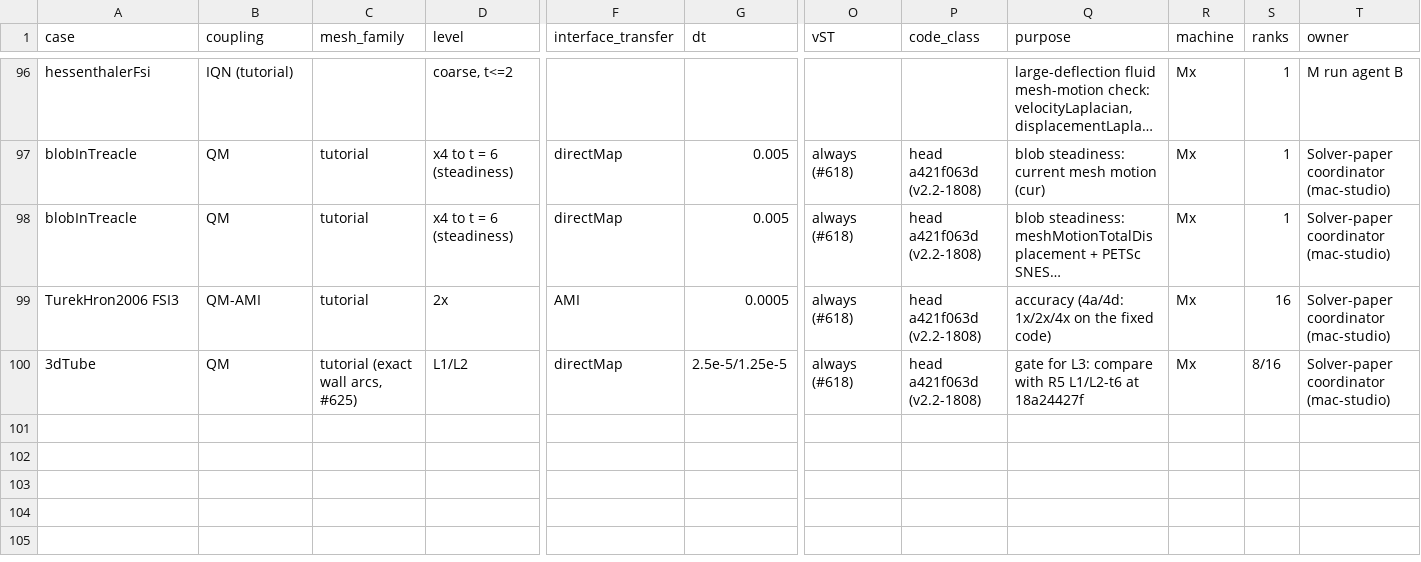
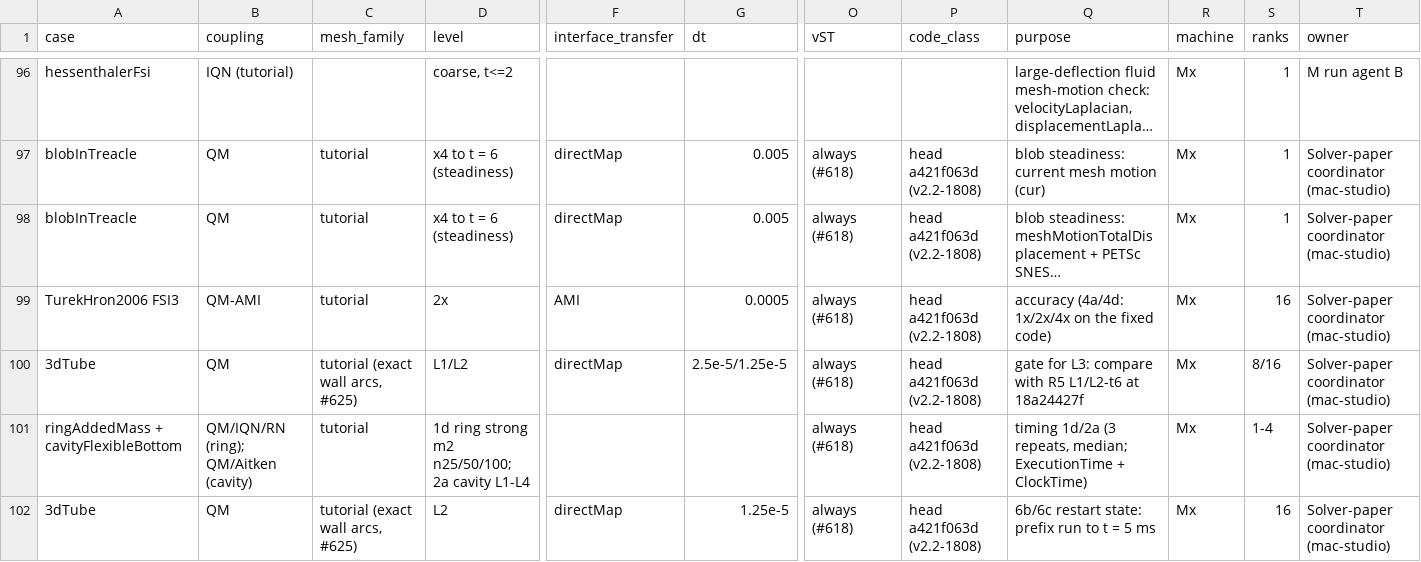
Before and after one commit to philipcardiff/paper-monolithic-fsi, a CSV file: campaign/registry/registry.csv, drawn as a sheet; only a part is shown, gaps mark what is left out; long unchanged cells end in …; rows hold the shown columns only; the diff names each change by its address in the sheet, - before the commit and + after, or states it on an @@ line.

```diff
--- a/campaign/registry/registry.csv
+++ b/campaign/registry/registry.csv
+row 101: ringAddedMass + cavityFlexibleBottom | QM/IQN/RN (ring); QM/Aitken (cavity) | tutorial | 1d ring strong m2 n25/50/100; 2a cavity L1-L4 |  |  | always (#618) | head a421f063d (v2.2-1808) | timing 1d/2a (3 repeats, median; ExecutionTime + ClockTime) | Mx | 1-4 | Solver-paper coordinator (mac-studio)
+row 102: 3dTube | QM | tutorial (exact wall arcs, #625) | L2 | directMap | 1.25e-5 | always (#618) | head a421f063d (v2.2-1808) | 6b/6c restart state: prefix run to t = 5 ms | Mx | 16 | Solver-paper coordinator (mac-studio)
```
